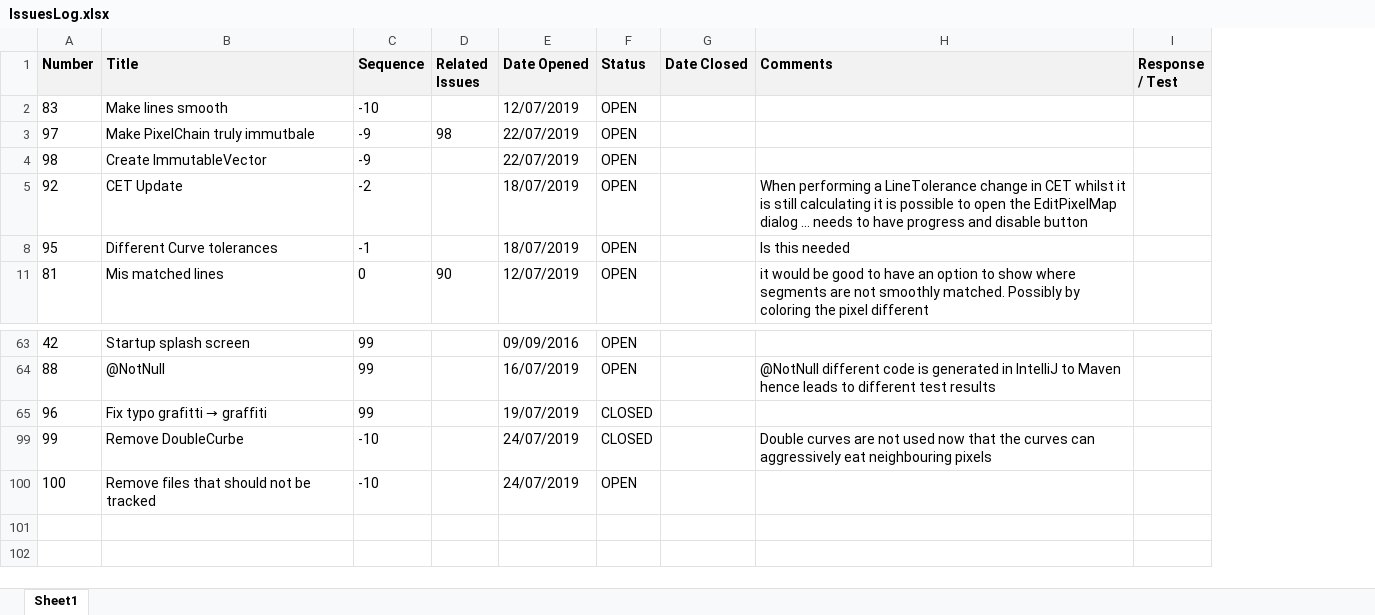
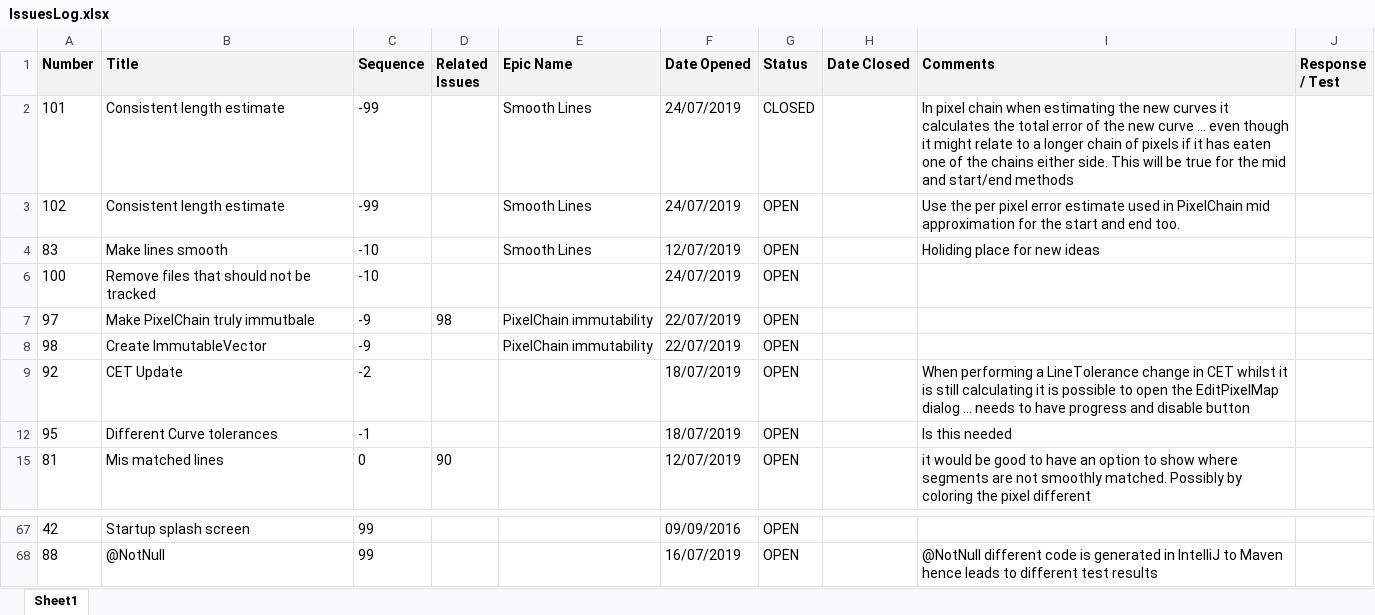
Before and after one commit to ownimage/TSE, an Excel workbook: IssuesLog.xlsx, sheet Sheet1, drawn as a sheet; only a part is shown, gaps mark what is left out; values as stored, in another font and other column widths than the file's, no borders; charts and pictures not drawn; removed rows and columns are numbered as before the commit, all else as after; the diff names each change by its address in the sheet, - before the commit and + after, or states it on an @@ line.

Commit message:
Issue-101 Consistent length estimate

```diff
--- a/IssuesLog.xlsx (sheet Sheet1)
+++ b/IssuesLog.xlsx (sheet Sheet1)
+column E (Epic Name), row 4: Smooth Lines; rows 7-8: PixelChain immutability | PixelChain immutability
+row 2: 101 | Consistent length estimate | -99 |  | Smooth Lines | 24/07/2019 | CLOSED |  | In pixel chain when estimating the new curves it calculates the total error of the new curve … even though it might relate to a longer chain of pixels if it has eaten one of the chains either side. This will be true for the mid and start/end methods
+row 3: 102 | Consistent length estimate | -99 |  | Smooth Lines | 24/07/2019 | OPEN |  | Use the per pixel error estimate used in PixelChain mid approximation for the start and end too.
-I4 (Comments): (empty)
+I4 (Comments): Holiding place for new ideas
@@ row 100 moved to row 6: 100 @@
@@ row 65 hidden: 96 | Fix typo grafitti → graffiti | 99 |  | 19/07/2019 | CLOSED @@
@@ row 99 hidden: 99 | Remove DoubleCurbe | -10 |  | 24/07/2019 | CLOSED |  | Double curves are not used now that the curves can aggressively eat neighbouring pixels @@
```
Also changed, not shown: 3 other files.
